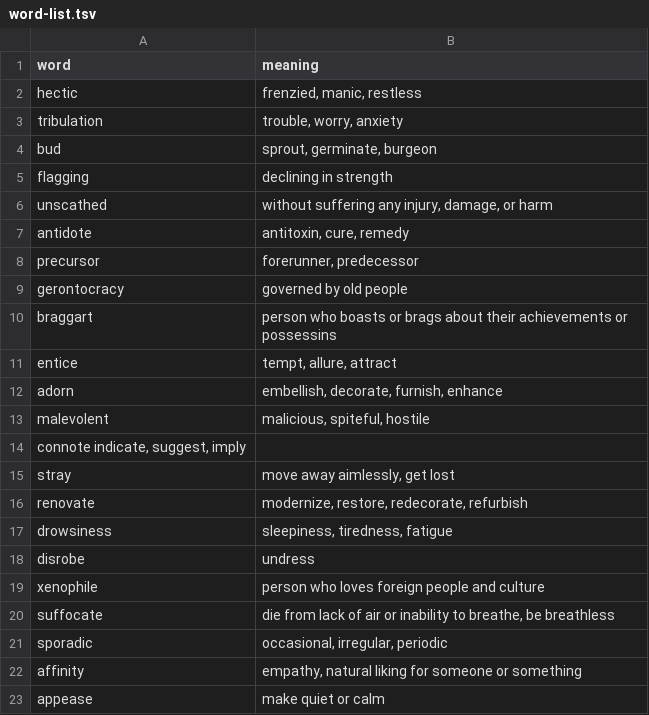
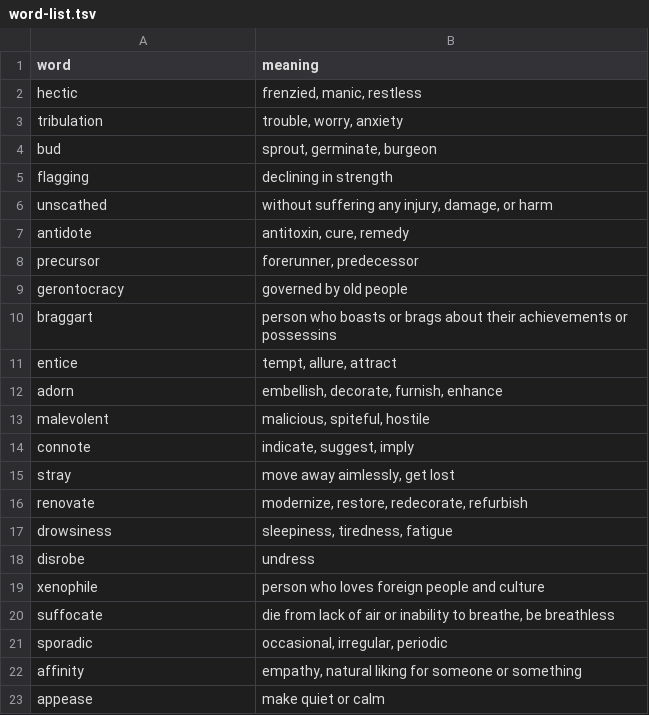
Before and after one commit to s06a/word-list, a TSV file: word-list.tsv, drawn as a sheet.

Commit message:
fixed issue

```diff
--- a/word-list.tsv
+++ b/word-list.tsv
@@ -13,3 +13,3 @@ adorn	embellish, decorate, furnish, enhance
 malevolent	malicious, spiteful, hostile
-connote indicate, suggest, imply
+connote	indicate, suggest, imply
 stray	move away aimlessly, get lost
```
